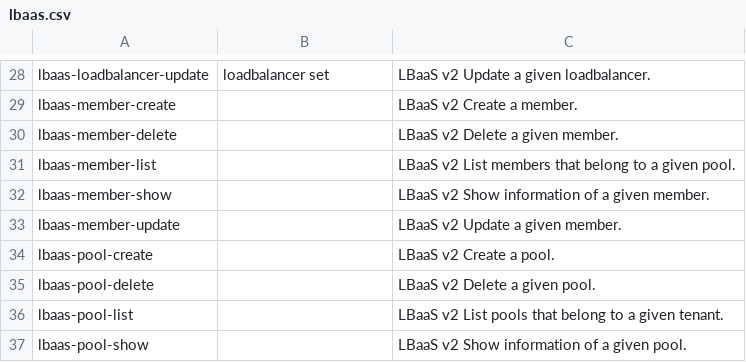
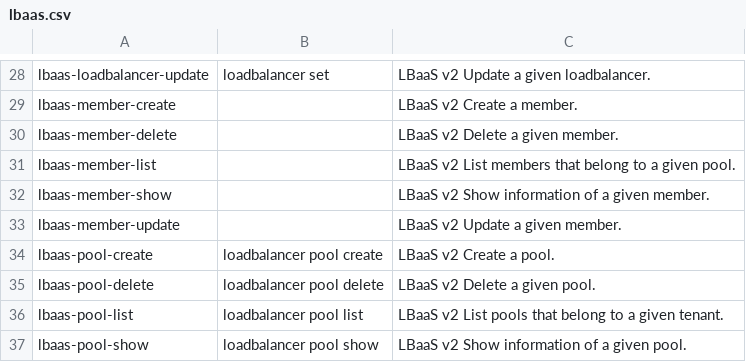
Before and after one commit to openstack/python-octaviaclient, a CSV file: doc/source/data/lbaas.csv, drawn as a sheet; only a part is shown, gaps mark what is left out.

Commit message:
Add pool commands to client
This patch implements pool create, list,
show, set, and delete within the openstack client.

Change-Id: I08852b0e612ef8cd9e501c6de4d45f546374ccda

```diff
--- a/doc/source/data/lbaas.csv
+++ b/doc/source/data/lbaas.csv
@@ -33,5 +33,5 @@ lbaas-member-show,,LBaaS v2 Show information of a given member.
 lbaas-member-update,,LBaaS v2 Update a given member.
-lbaas-pool-create,,LBaaS v2 Create a pool.
-lbaas-pool-delete,,LBaaS v2 Delete a given pool.
-lbaas-pool-list,,LBaaS v2 List pools that belong to a given tenant.
-lbaas-pool-show,,LBaaS v2 Show information of a given pool.
+lbaas-pool-create,loadbalancer pool create,LBaaS v2 Create a pool.
+lbaas-pool-delete,loadbalancer pool delete,LBaaS v2 Delete a given pool.
+lbaas-pool-list,loadbalancer pool list,LBaaS v2 List pools that belong to a given tenant.
+lbaas-pool-show,loadbalancer pool show,LBaaS v2 Show information of a given pool.
```
Also changed, not shown: 11 other files.
